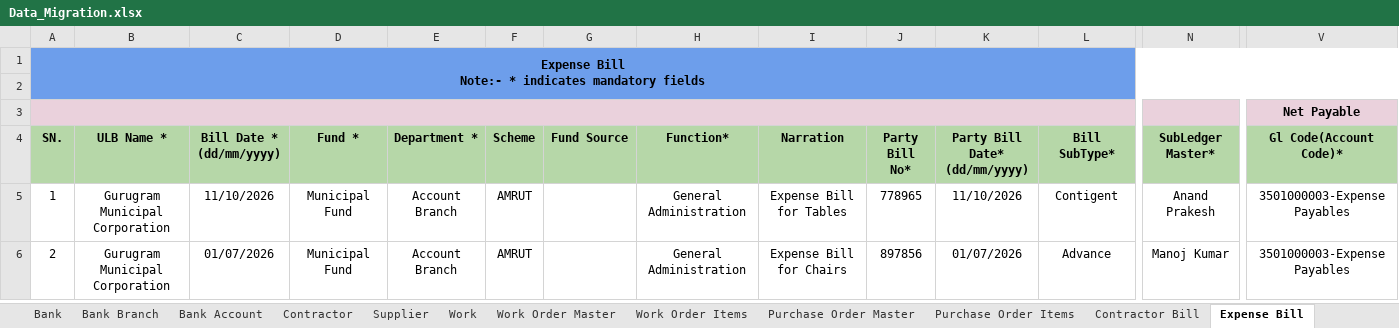
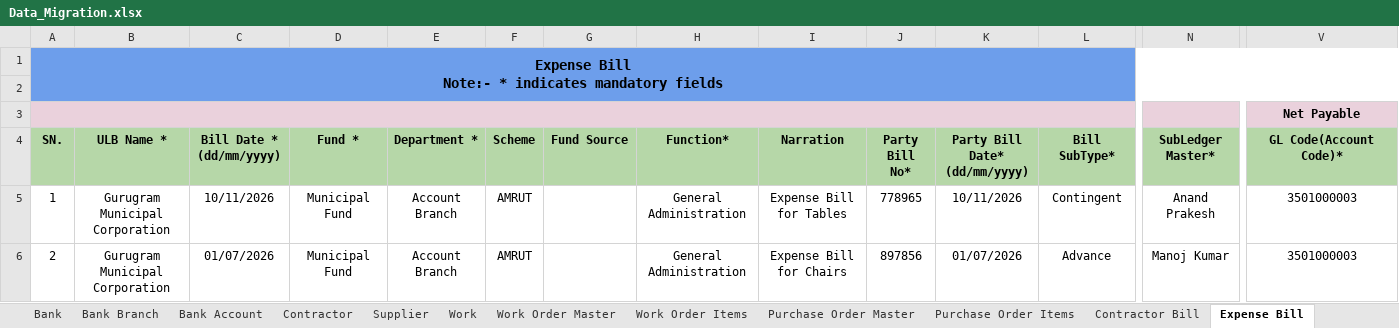
Before and after one commit to HeeralalGupta/UYPYOG-Migration-Frameworks, an Excel workbook: FinanceDataMigration/src/main/resources/migration-templates/Data_Migration.xlsx, sheet Expense Bill, drawn as a sheet; only a part is shown, gaps mark what is left out; values as stored, in another font and other column widths than the file's, no borders; the diff covers the shown part only; the diff names each change by its address in the sheet, - before the commit and + after, or states it on an @@ line.

```diff
--- a/FinanceDataMigration/src/main/resources/migration-templates/Data_Migration.xlsx (sheet Expense Bill)
+++ b/FinanceDataMigration/src/main/resources/migration-templates/Data_Migration.xlsx (sheet Expense Bill)
@@ A1 text size: larger @@
-B1:V1 fill: none
+B1:V1 fill: #6D9EEB
-A2:V2 fill: none
+A2:V2 fill: #6D9EEB
-B3:L3 fill: none
+B3:L3 fill: #EAD1DC
-N3 fill: none
+N3 fill: #EAD1DC
-V4: Gl Code(Account Code)*
+V4: GL Code(Account Code)*
-C5 (Bill Date * (dd/mm/yyyy)): 11/10/2026
+C5 (Bill Date * (dd/mm/yyyy)): 10/11/2026
-K5 (Party Bill Date* (dd/mm/yyyy)): 11/10/2026
+K5 (Party Bill Date* (dd/mm/yyyy)): 10/11/2026
-L5 (Bill SubType*): Contigent
+L5 (Bill SubType*): Contingent
-V5:V6 (GL Code(Account Code)*): 3501000003-Expense Payables
+V5:V6 (GL Code(Account Code)*): 3501000003
```
Also changed, not shown: cell formats elsewhere in this sheet, sheet Contractor Bill, sheet Supplier Bill, sheet Journal Voucher, sheet Work Order Master, sheet Contractor, sheet Supplier, 11 more sheets, FinanceDataMigration/src/main/resources/migration-templates/EXPENSE_BILL.xlsx, 1 other file.
